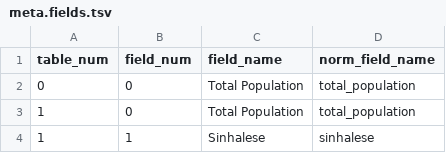
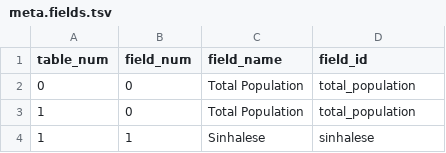
Before and after one commit to vibhatha/gig-data, a TSV file: census/meta.fields.tsv, drawn as a sheet; only a part is shown.

Commit message:
Renamed normalized fields to table_id and field_id

```diff
--- a/census/meta.fields.tsv
+++ b/census/meta.fields.tsv
@@ -1,2 +1,2 @@
-table_num	field_num	field_name	norm_field_name
+table_num	field_num	field_name	field_id
 0	0	Total Population	total_population
```
Also changed, not shown: census/meta.tables.tsv.
